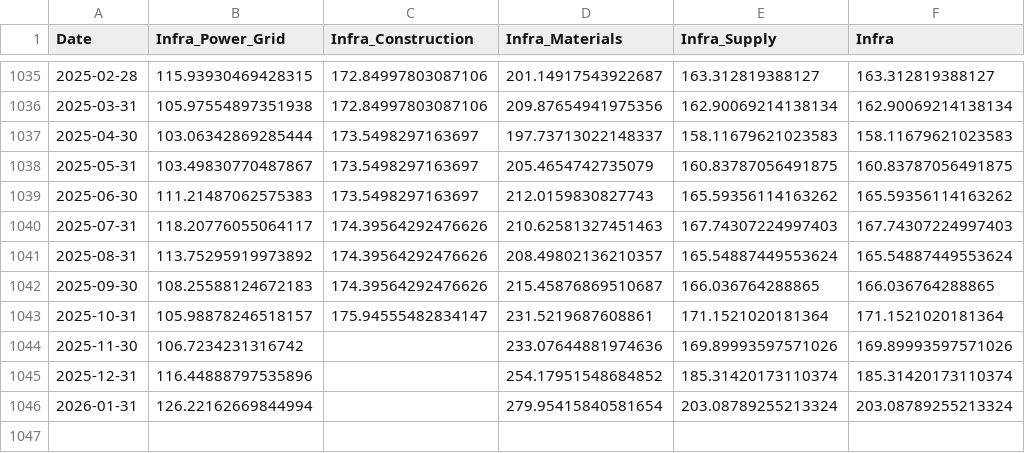
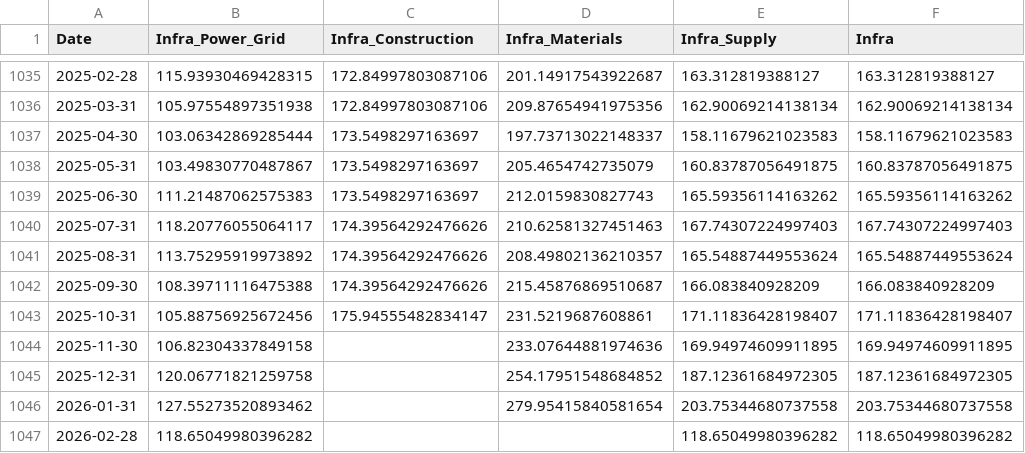
Before and after one commit to mjmonnot/ai-bubble-pressure-score-v1, a CSV file: data/processed/infra_processed.csv, drawn as a sheet; only a part is shown, gaps mark what is left out.

```diff
--- a/data/processed/infra_processed.csv
+++ b/data/processed/infra_processed.csv
@@ -1041,6 +1041,7 @@ Date,Infra_Power_Grid,Infra_Construction,Infra_Materials,Infra_Supply,Infra
 2025-08-31,113.75295919973892,174.39564292476626,208.49802136210357,165.54887449553624,165.54887449553624
-2025-09-30,108.25588124672183,174.39564292476626,215.45876869510687,166.036764288865,166.036764288865
-2025-10-31,105.98878246518157,175.94555482834147,231.5219687608861,171.1521020181364,171.1521020181364
-2025-11-30,106.7234231316742,,233.07644881974636,169.89993597571026,169.89993597571026
-2025-12-31,116.44888797535896,,254.17951548684852,185.31420173110374,185.31420173110374
-2026-01-31,126.22162669844994,,279.95415840581654,203.08789255213324,203.08789255213324
+2025-09-30,108.39711116475388,174.39564292476626,215.45876869510687,166.083840928209,166.083840928209
+2025-10-31,105.88756925672456,175.94555482834147,231.5219687608861,171.11836428198407,171.11836428198407
+2025-11-30,106.82304337849158,,233.07644881974636,169.94974609911895,169.94974609911895
+2025-12-31,120.06771821259758,,254.17951548684852,187.12361684972305,187.12361684972305
+2026-01-31,127.55273520893462,,279.95415840581654,203.75344680737558,203.75344680737558
+2026-02-28,118.65049980396282,,,118.65049980396282,118.65049980396282
```
Also changed, not shown: data/processed/aibps_monthly.csv, data/processed/credit_fred_processed.csv, 3 other files.
